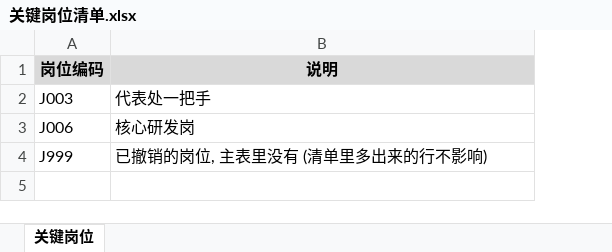
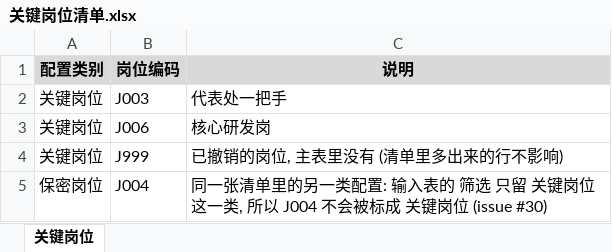
Before and after one commit to zhuqingxun/rule-sheet, an Excel workbook: examples/position-tags/关键岗位清单.xlsx, sheet 关键岗位, drawn as a sheet; values as stored, in another font and other column widths than the file's, no borders; the diff names each change by its address in the sheet, - before the commit and + after, or states it on an @@ line.

```diff
--- a/examples/position-tags/关键岗位清单.xlsx (sheet 关键岗位)
+++ b/examples/position-tags/关键岗位清单.xlsx (sheet 关键岗位)
+column A (配置类别), rows 2-4: all 关键岗位
+row 5: 保密岗位 | J004 | 同一张清单里的另一类配置: 输入表的 筛选 只留 关键岗位 这一类, 所以 J004 不会被标成 关键岗位 (issue #30)
```
Also changed, not shown: examples/position-tags/规则_决策表.xlsx, 18 other files.
